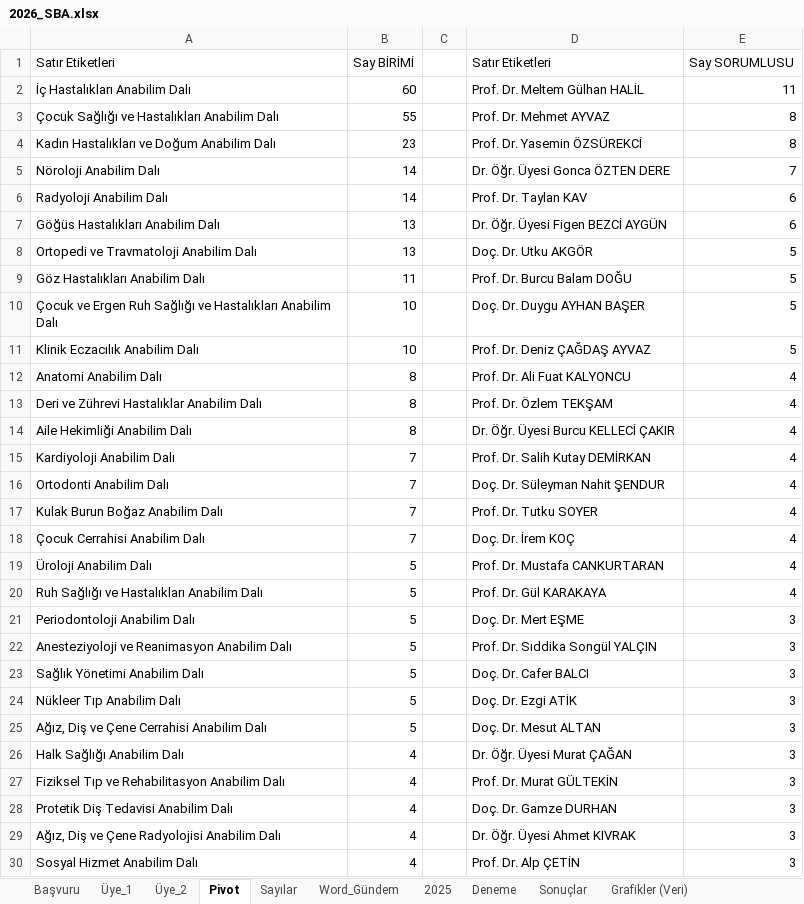
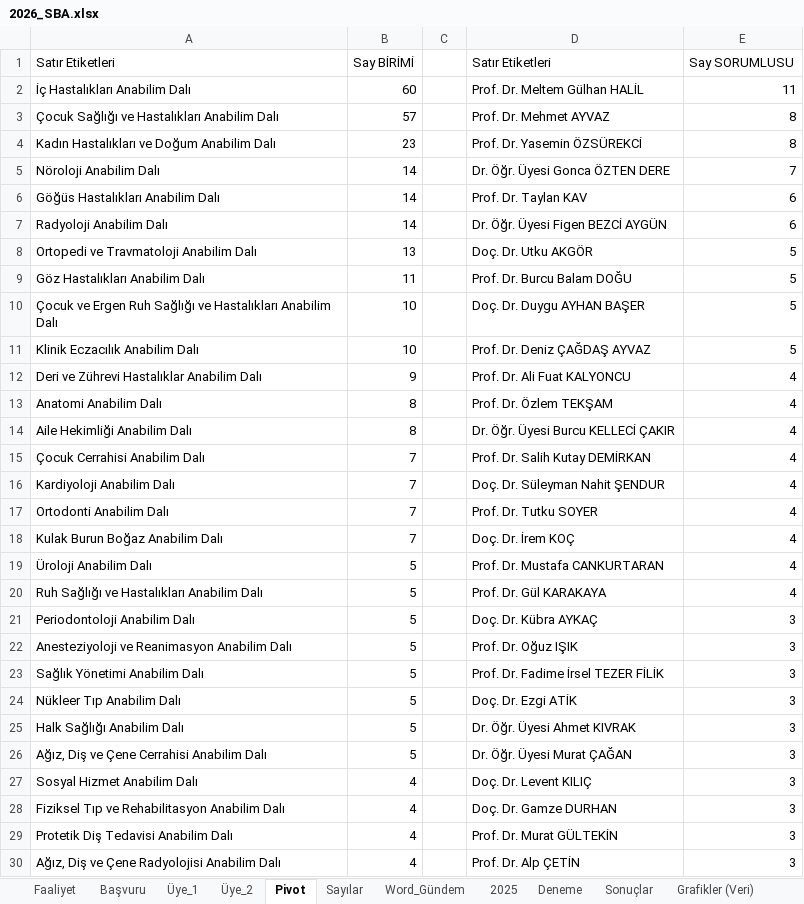
Before and after one commit to MahsuniTurkatar/sba-analiz, an Excel workbook: 2026_SBA.xlsx, sheet Pivot, drawn as a sheet; only a part is shown; values as stored, in another font and other column widths than the file's, no borders; removed rows and columns are numbered as before the commit, all else as after; the diff covers the shown part only; the diff names each change by its address in the sheet, - before the commit and + after, or states it on an @@ line.

```diff
--- a/2026_SBA.xlsx (sheet Pivot)
+++ b/2026_SBA.xlsx (sheet Pivot)
+sheet tab: Faaliyet
-B3: 55
+B3: 57
+row 6: Göğüs Hastalıkları Anabilim Dalı | 14 |  | Prof. Dr. Taylan KAV | 6
-D7: Prof. Dr. Taylan KAV
+D7: Dr. Öğr. Üyesi Figen BEZCİ AYGÜN
-row 7: Göğüs Hastalıkları Anabilim Dalı | 13 |  | Dr. Öğr. Üyesi Figen BEZCİ AYGÜN | 6
+row 12: Deri ve Zührevi Hastalıklar Anabilim Dalı | 9 |  | Prof. Dr. Ali Fuat KALYONCU | 4
-D13: Prof. Dr. Ali Fuat KALYONCU
+D13: Prof. Dr. Özlem TEKŞAM
-row 13: Deri ve Zührevi Hastalıklar Anabilim Dalı | 8 |  | Prof. Dr. Özlem TEKŞAM | 4
+row 15: Çocuk Cerrahisi Anabilim Dalı | 7 |  | Prof. Dr. Salih Kutay DEMİRKAN | 4
-D16: Prof. Dr. Salih Kutay DEMİRKAN
+D16: Doç. Dr. Süleyman Nahit ŞENDUR
-D17: Doç. Dr. Süleyman Nahit ŞENDUR
+D17: Prof. Dr. Tutku SOYER
-D18: Prof. Dr. Tutku SOYER
+D18: Doç. Dr. İrem KOÇ
-row 18: Çocuk Cerrahisi Anabilim Dalı | 7 |  | Doç. Dr. İrem KOÇ | 4
-D21: Doç. Dr. Mert EŞME
+D21: Doç. Dr. Kübra AYKAÇ
-D22: Prof. Dr. Sıddika Songül YALÇIN
+D22: Prof. Dr. Oğuz IŞIK
-D23: Doç. Dr. Cafer BALCI
+D23: Prof. Dr. Fadime İrsel TEZER FİLİK
+row 25: Halk Sağlığı Anabilim Dalı | 5 |  | Dr. Öğr. Üyesi Ahmet KIVRAK | 3
-D26: Doç. Dr. Mesut ALTAN
+D26: Dr. Öğr. Üyesi Murat ÇAĞAN
-A27: Halk Sağlığı Anabilim Dalı
+A27: Sosyal Hizmet Anabilim Dalı
-D27: Dr. Öğr. Üyesi Murat ÇAĞAN
+D27: Doç. Dr. Levent KILIÇ
-D28: Prof. Dr. Murat GÜLTEKİN
+D28: Doç. Dr. Gamze DURHAN
-D29: Doç. Dr. Gamze DURHAN
+D29: Prof. Dr. Murat GÜLTEKİN
-D30: Dr. Öğr. Üyesi Ahmet KIVRAK
+D30: Prof. Dr. Alp ÇETİN
-row 30: Sosyal Hizmet Anabilim Dalı | 4 |  | Prof. Dr. Alp ÇETİN | 3
```
Also changed, not shown: 16 added rows, 15 removed rows, 125 moved rows and 40 edited cells elsewhere in this sheet, sheet Başvuru, sheet Üye_1, sheet Üye_2, sheet Sayılar.
